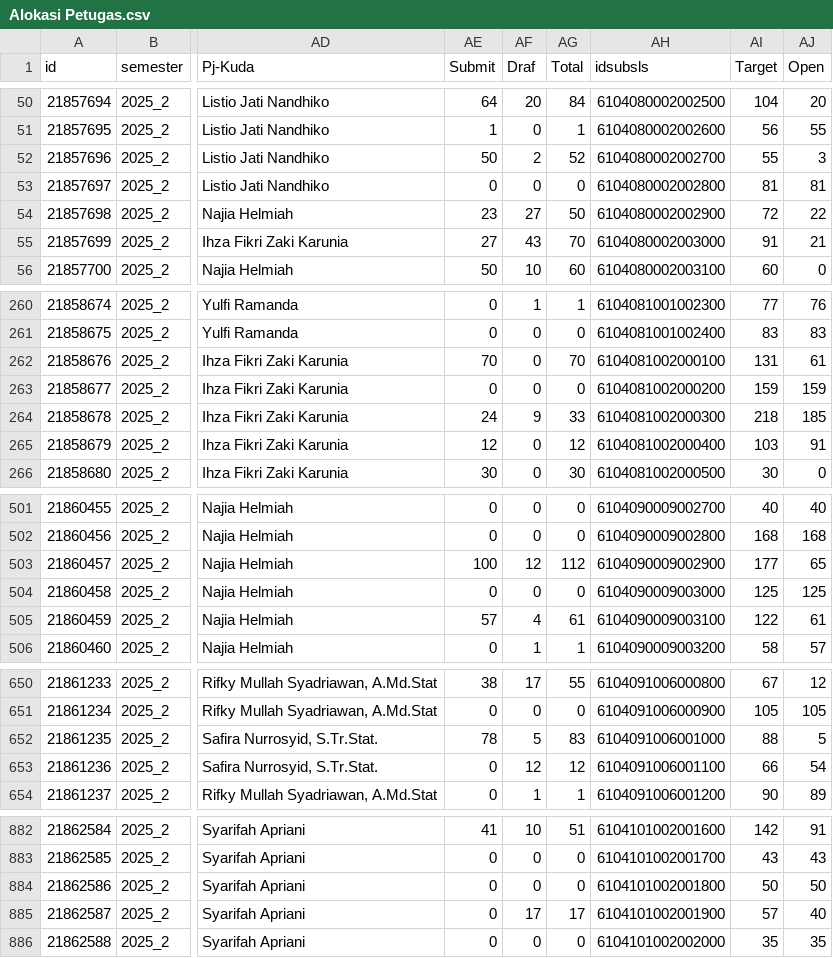
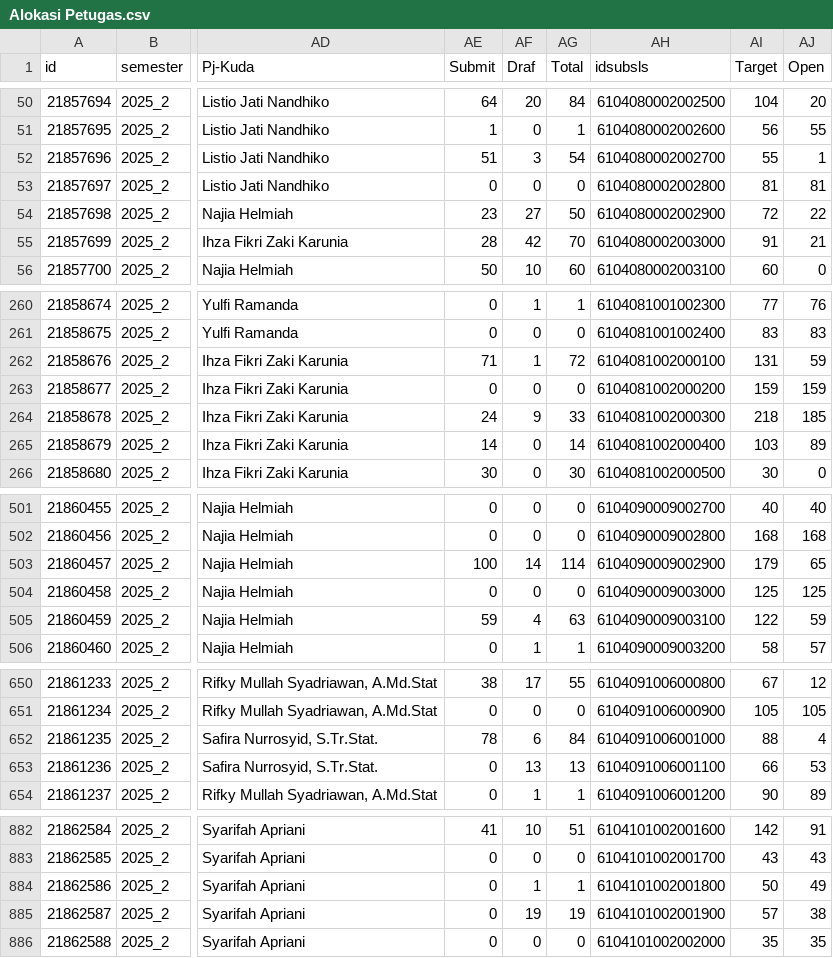
Before and after one commit to ipds6104/knowledge-base, a CSV file: kegiatan/sensus-ekonomi-2026/2026/Alokasi Petugas.csv, drawn as a sheet; only a part is shown, gaps mark what is left out; the diff covers the shown part only; the diff names each change by its address in the sheet, - before the commit and + after, or states it on an @@ line.

```diff
--- a/kegiatan/sensus-ekonomi-2026/2026/Alokasi Petugas.csv
+++ b/kegiatan/sensus-ekonomi-2026/2026/Alokasi Petugas.csv
-AE52 (Submit): 50
+AE52 (Submit): 51
-AF52 (Draf): 2
+AF52 (Draf): 3
-AG52 (Total): 52
+AG52 (Total): 54
-AJ52 (Open): 3
+AJ52 (Open): 1
-AE55 (Submit): 27
+AE55 (Submit): 28
-AF55 (Draf): 43
+AF55 (Draf): 42
-AE262 (Submit): 70
+AE262 (Submit): 71
-AF262 (Draf): 0
+AF262 (Draf): 1
-AG262 (Total): 70
+AG262 (Total): 72
-AJ262 (Open): 61
+AJ262 (Open): 59
-AE265 (Submit): 12
+AE265 (Submit): 14
-AG265 (Total): 12
+AG265 (Total): 14
-AJ265 (Open): 91
+AJ265 (Open): 89
-AF503 (Draf): 12
+AF503 (Draf): 14
-AG503 (Total): 112
+AG503 (Total): 114
-AI503 (Target): 177
+AI503 (Target): 179
-AE505 (Submit): 57
+AE505 (Submit): 59
-AG505 (Total): 61
+AG505 (Total): 63
-AJ505 (Open): 61
+AJ505 (Open): 59
-AF652 (Draf): 5
+AF652 (Draf): 6
-AG652 (Total): 83
+AG652 (Total): 84
-AJ652 (Open): 5
+AJ652 (Open): 4
-AF653 (Draf): 12
+AF653 (Draf): 13
-AG653 (Total): 12
+AG653 (Total): 13
-AJ653 (Open): 54
+AJ653 (Open): 53
-AF884 (Draf): 0
+AF884 (Draf): 1
-AG884 (Total): 0
+AG884 (Total): 1
-AJ884 (Open): 50
+AJ884 (Open): 49
-AF885 (Draf): 17
+AF885 (Draf): 19
-AG885 (Total): 17
+AG885 (Total): 19
-AJ885 (Open): 40
+AJ885 (Open): 38
```
Also changed, not shown: 102 edited cells elsewhere in this file, 2 other files.
